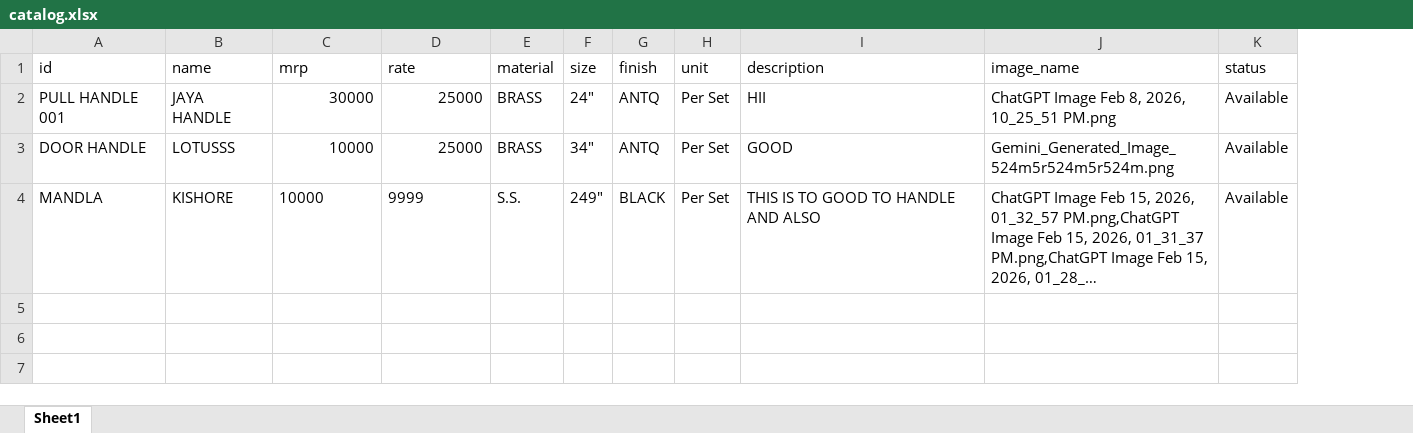
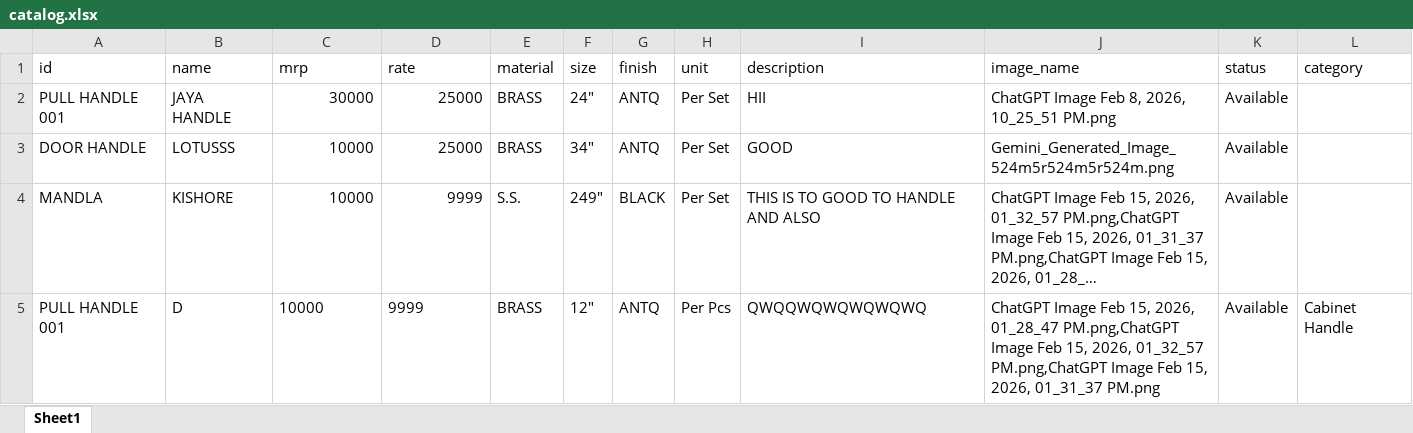
Before and after one commit to besecurehardware-IND/my-catalogue-app, an Excel workbook: catalog.xlsx, sheet Sheet1, drawn as a sheet; long unchanged cells end in …; values as stored, in another font and other column widths than the file's, no borders; the diff names each change by its address in the sheet, - before the commit and + after, or states it on an @@ line.

Commit message:
Admin update: Rates updated

```diff
--- a/catalog.xlsx (sheet Sheet1)
+++ b/catalog.xlsx (sheet Sheet1)
+column L (category), empty
-C4:D4 alignment: left
+C4:D4 alignment: right
+row 5: PULL HANDLE 001 | D | 10000 | 9999 | BRASS | 12" | ANTQ | Per Pcs | QWQQWQWQWQWQWQ | ChatGPT Image Feb 15, 2026, 01_28_47 PM.png,ChatGPT Image Feb 15, 2026, 01_32_57 PM.png,ChatGPT Image Feb 15, 2026, 01_31_37 PM.png | Available | Cabinet Handle
```
Also changed, not shown: 5 other files.
